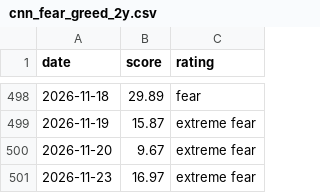
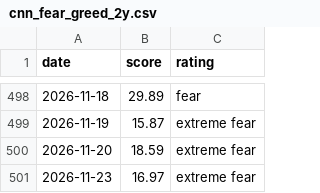
Before and after one commit to Steven4609/MarketBreadth, a CSV file: data/cnn_fear_greed_2y.csv, drawn as a sheet; only a part is shown, gaps mark what is left out.

```diff
--- a/data/cnn_fear_greed_2y.csv
+++ b/data/cnn_fear_greed_2y.csv
@@ -499,3 +499,3 @@ date,score,rating
 2026-11-19,15.87,extreme fear
-2026-11-20,9.67,extreme fear
+2026-11-20,18.59,extreme fear
 2026-11-23,16.97,extreme fear
```
Also changed, not shown: 3 other files.
